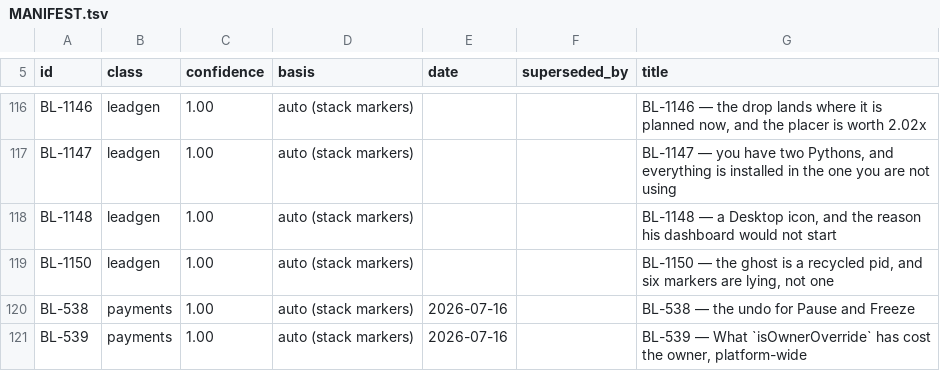
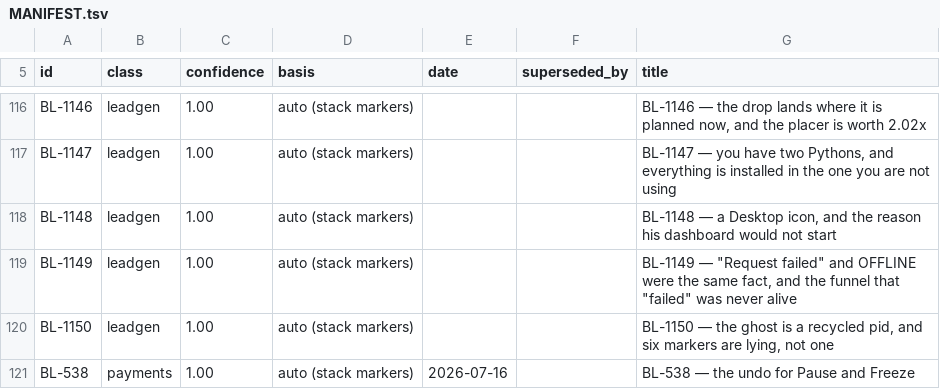
Before and after one commit to ilenader/clippershq-reports, a TSV file: MANIFEST.tsv, drawn as a sheet; only a part is shown, gaps mark what is left out; the shorter side is filled out with more unchanged rows; the diff names each change by its address in the sheet, - before the commit and + after, or states it on an @@ line.

Commit message:
BL-1149: Request failed and OFFLINE were the same fact, and the funnel never ran

```diff
--- a/MANIFEST.tsv
+++ b/MANIFEST.tsv
+row 119: BL-1149 | leadgen | 1.00 | auto (stack markers) |  |  | BL-1149 — "Request failed" and OFFLINE were the same fact, and the funnel that "failed" was never alive
```
Also changed, not shown: 1 other file.
